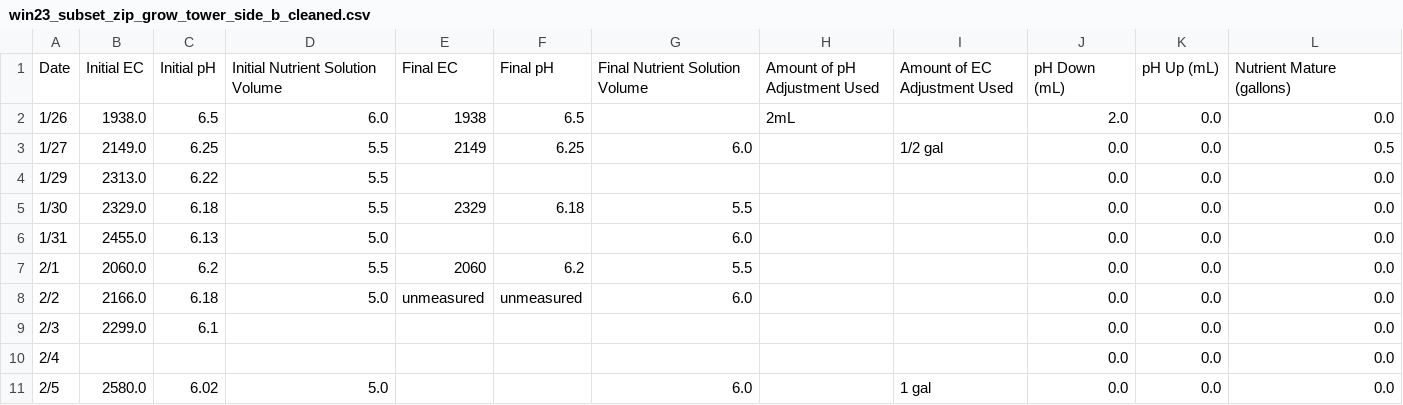
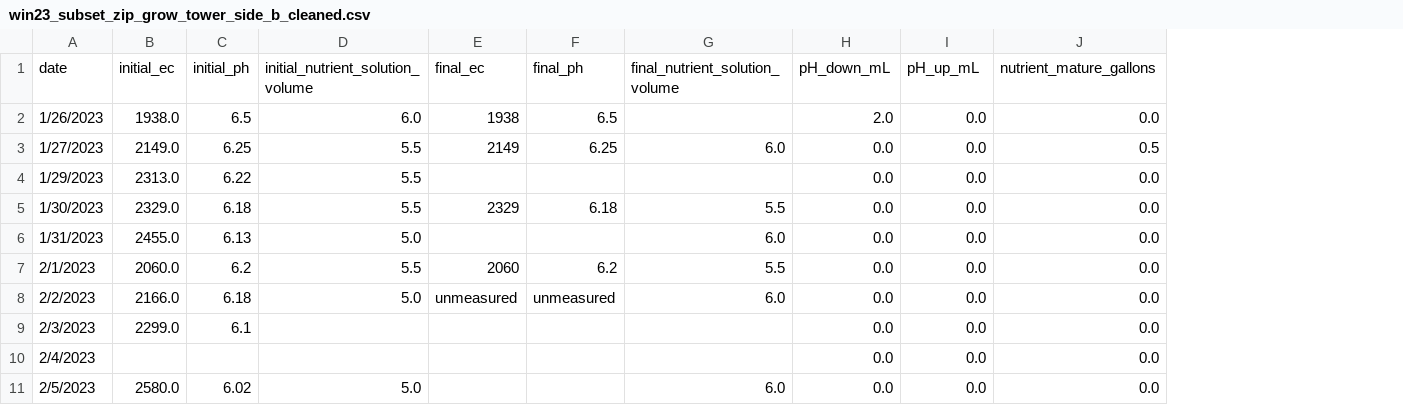
Before and after one commit to ctuguinay/UWIndoorFarmControlSystem, a CSV file: data/win23_subset_zip_grow_tower_side_b_cleaned.csv, drawn as a sheet; only a part is shown; removed rows and columns are numbered as before the commit, all else as after; rows hold the shown columns only; the diff names each change by its address in the sheet, - before the commit and + after, or states it on an @@ line.

Commit message:
clean up clean script further, add linear interpolation to intial measured states

```diff
--- a/data/win23_subset_zip_grow_tower_side_b_cleaned.csv
+++ b/data/win23_subset_zip_grow_tower_side_b_cleaned.csv
-column A, rows 2-11: 1/26 | 1/27 | 1/29 | 1/30 | 1/31 | 2/1 | 2/2 | 2/3 | 2/4 | 2/5
+column A, rows 2-11: 1/26/2023 | 1/27/2023 | 1/29/2023 | 1/30/2023 | 1/31/2023 | 2/1/2023 | 2/2/2023 | 2/3/2023 | 2/4/2023 | 2/5/2023
-column H, row 2: 2mL
-column I, rows 3-11: 1/2 gal |  |  |  |  |  |  |  | 1 gal
-row 1: Date | Initial EC | Initial pH | Initial Nutrient Solution Volume | Final EC | Final pH | Final Nutrient Solution Volume | Amount of pH Adjustment Used | Amount of EC Adjustment Used | pH Down (mL) | pH Up (mL) | Nutrient Mature (gallons)
+row 1: date | initial_ec | initial_ph | initial_nutrient_solution_volume | final_ec | final_ph | final_nutrient_solution_volume | pH_down_mL | pH_up_mL | nutrient_mature_gallons
```
Also changed, not shown: 3 other files.
